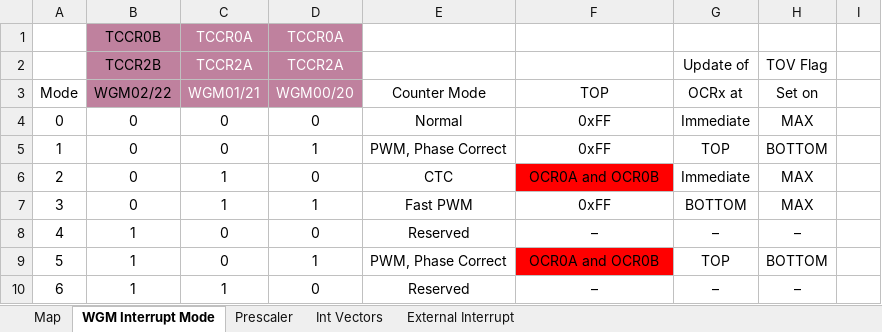
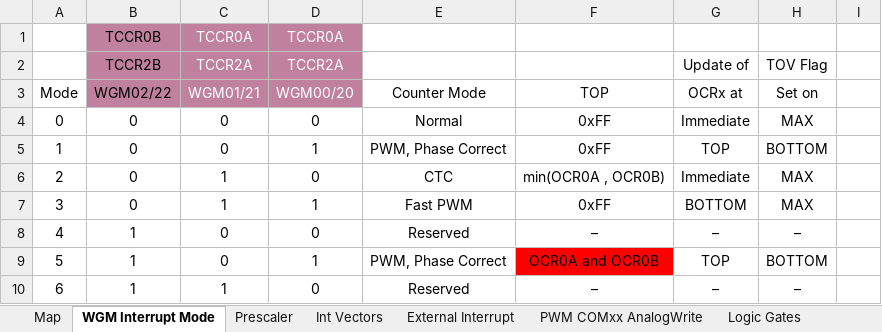
Before and after one commit to Basilisvirus/atmel-studio-7-examples-atmega328p-avrc, an Excel workbook: [1]Atmega328p map & datasheet/Atmega328p.xlsx, sheet WGM Interrupt Mode, drawn as a sheet; only a part is shown; values as stored, in another font and other column widths than the file's, no borders; the diff names each change by its address in the sheet, - before the commit and + after, or states it on an @@ line.

```diff
--- a/[1]Atmega328p map & datasheet/Atmega328p.xlsx (sheet WGM Interrupt Mode)
+++ b/[1]Atmega328p map & datasheet/Atmega328p.xlsx (sheet WGM Interrupt Mode)
+sheet tab: PWM COMxx AnalogWrite
+sheet tab: Logic Gates
-F6 (TOP): OCR0A and OCR0B
+F6 (TOP): min(OCR0A , OCR0B)
-F6 fill: #FF0000
+F6 fill: none
```
Also changed, not shown: sheet Map, charts or pictures, 9 other files.
